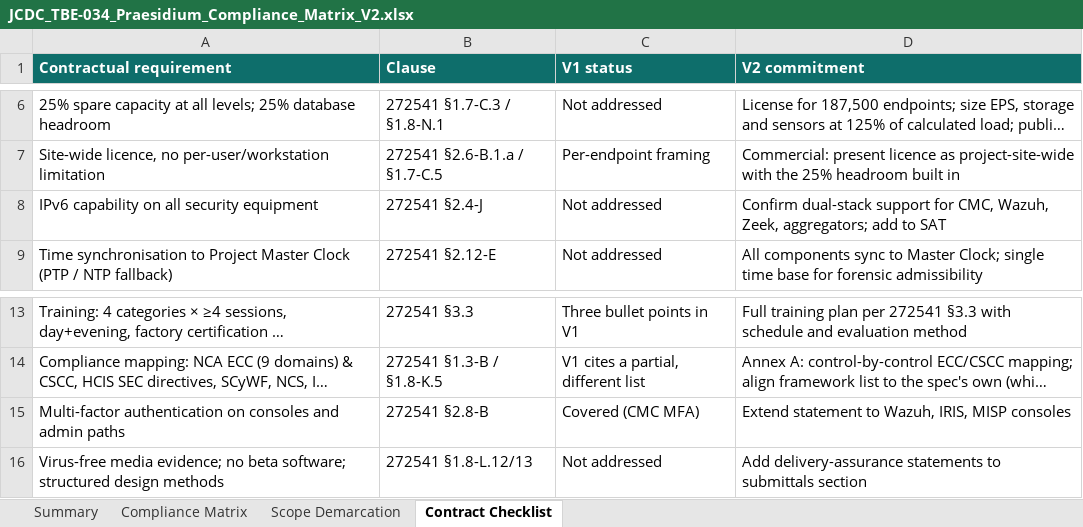
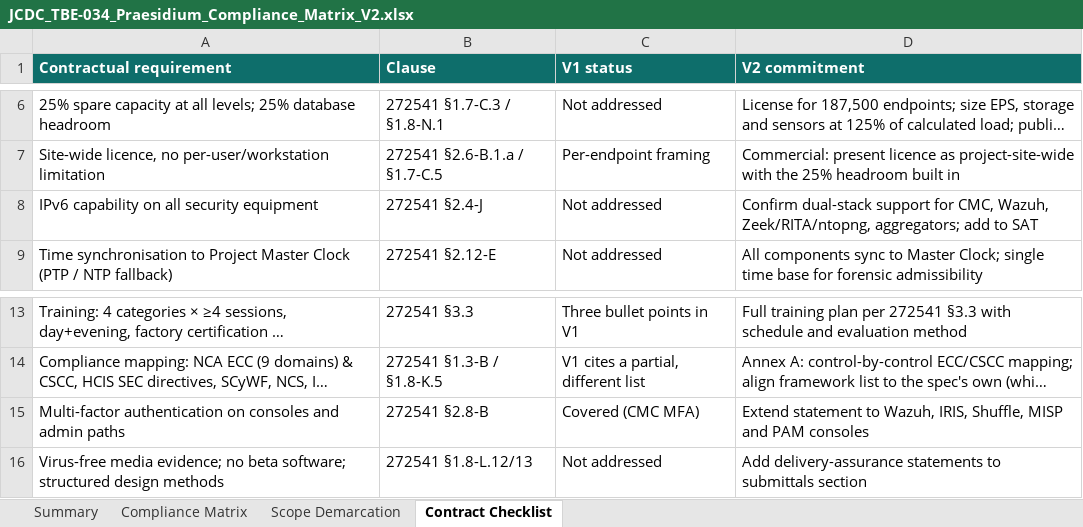
Before and after one commit to cbarter2003-HBR/Abatis--Excel, an Excel workbook: jcdc-submission/JCDC_TBE-034_Praesidium_Compliance_Matrix_V2.xlsx, sheet Contract Checklist, drawn as a sheet; only a part is shown, gaps mark what is left out; long unchanged cells end in …; values as stored, in another font and other column widths than the file's, no borders; the diff names each change by its address in the sheet, - before the commit and + after, or states it on an @@ line.

```diff
--- a/jcdc-submission/JCDC_TBE-034_Praesidium_Compliance_Matrix_V2.xlsx (sheet Contract Checklist)
+++ b/jcdc-submission/JCDC_TBE-034_Praesidium_Compliance_Matrix_V2.xlsx (sheet Contract Checklist)
-D8 (V2 commitment): …CMC, Wazuh, Zeek, aggregators; add…
+D8 (V2 commitment): …CMC, Wazuh, Zeek/RITA/ntopng, aggregators; add…
-D15 (V2 commitment): …Wazuh, IRIS, MISP consoles
+D15 (V2 commitment): …Wazuh, IRIS, Shuffle, MISP and PAM consoles
```
Also changed, not shown: sheet Compliance Matrix, sheet Scope Demarcation, sheet Summary, 2 other files.
